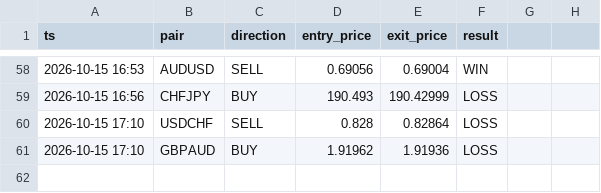
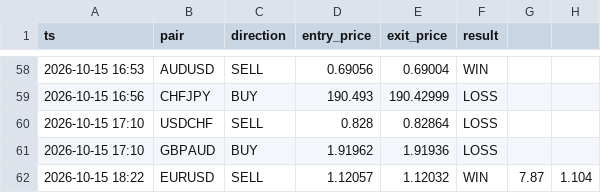
Before and after one commit to torium-art/forex-signal-bot, a CSV file: outcomes_journal.csv, drawn as a sheet; only a part is shown, gaps mark what is left out.

```diff
--- a/outcomes_journal.csv
+++ b/outcomes_journal.csv
@@ -61 +61,2 @@ ts,pair,direction,entry_price,exit_price,result
 2026-10-15 17:10,GBPAUD,BUY,1.91962,1.91936,LOSS
+2026-10-15 18:22,EURUSD,SELL,1.12057,1.12032,WIN,7.87,1.104
```
Also changed, not shown: signals_journal.csv, 2 other files.
